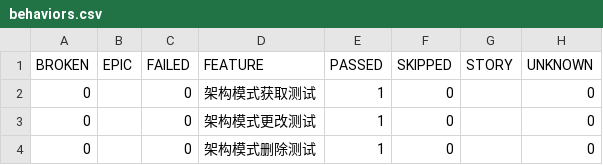
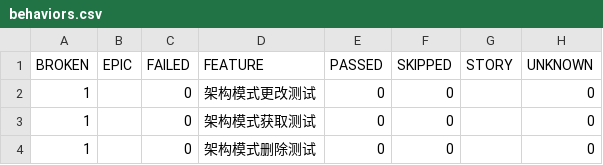
Before and after one commit to yshidong1014-coder/test_framework, a CSV file: data/behaviors.csv, drawn as a sheet.

```diff
--- a/data/behaviors.csv
+++ b/data/behaviors.csv
@@ -1,4 +1,4 @@
 "BROKEN","EPIC","FAILED","FEATURE","PASSED","SKIPPED","STORY","UNKNOWN"
-"0","","0","架构模式获取测试","1","0","","0"
-"0","","0","架构模式更改测试","1","0","","0"
-"0","","0","架构模式删除测试","1","0","","0"
+"1","","0","架构模式更改测试","0","0","","0"
+"1","","0","架构模式获取测试","0","0","","0"
+"1","","0","架构模式删除测试","0","0","","0"
```
Also changed, not shown: data/suites.csv, 32 other files.
